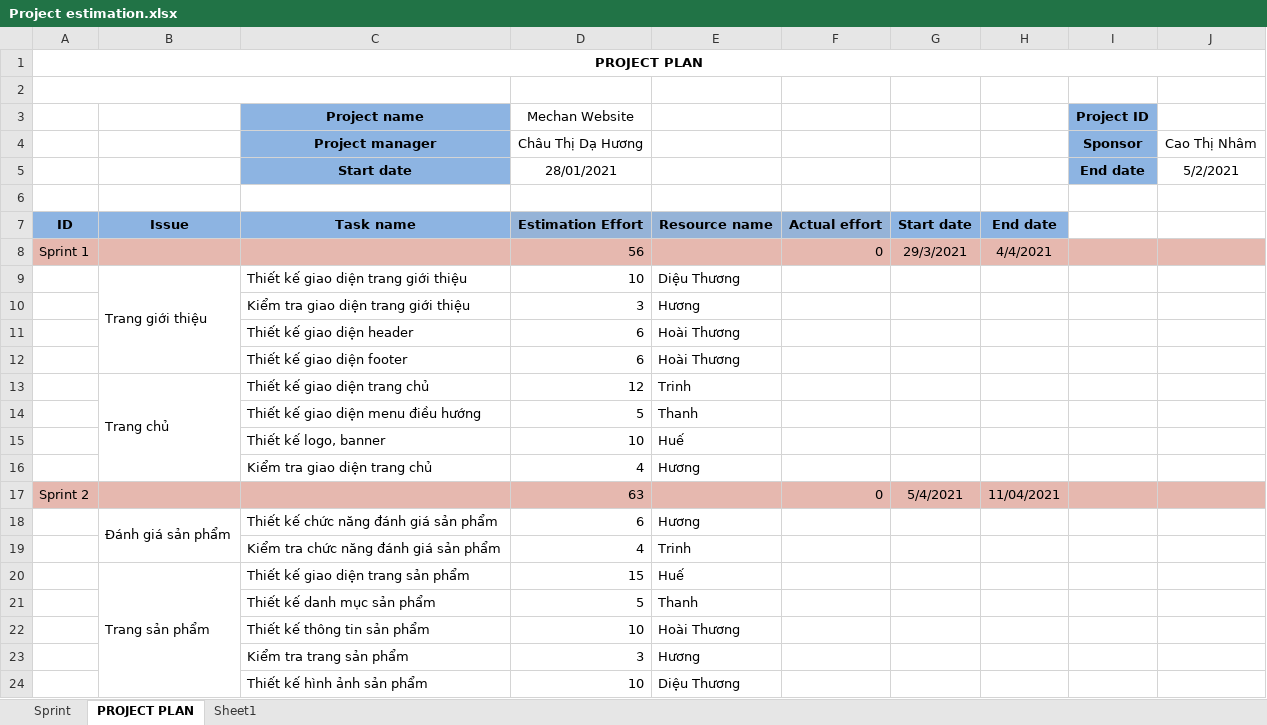
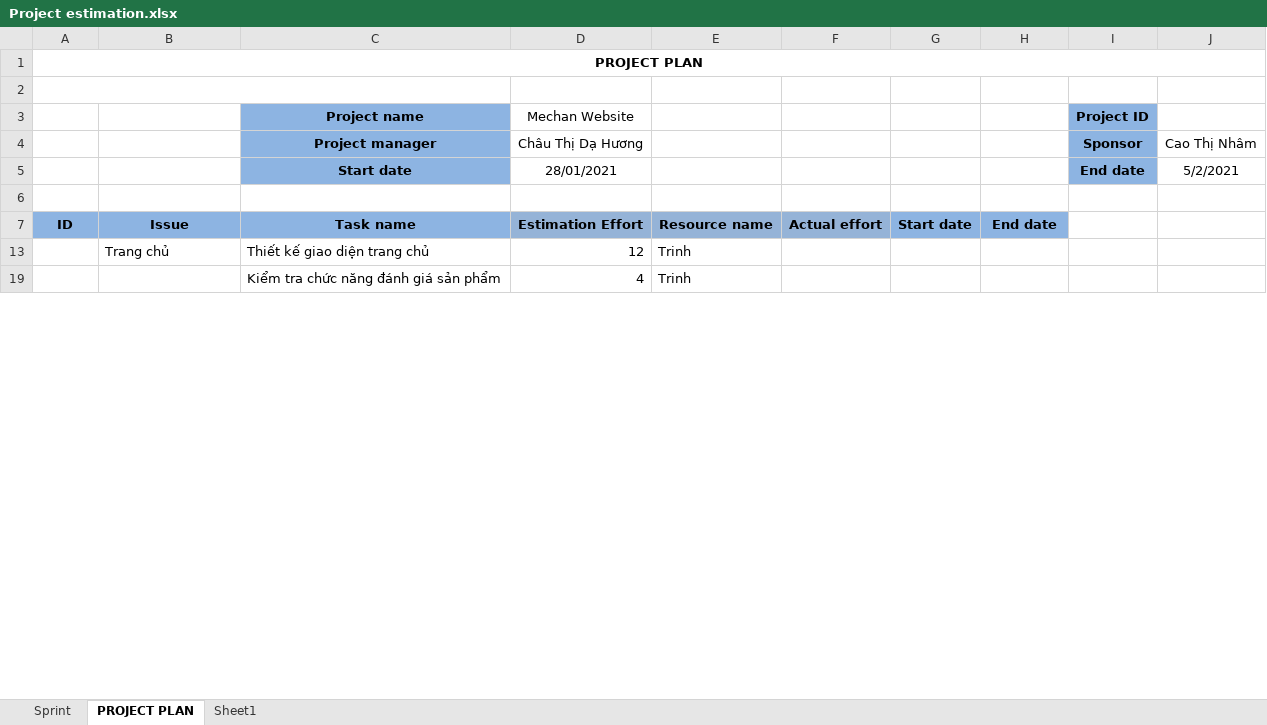
Before and after one commit to huongctd/44K223.02, an Excel workbook: Project estimation.xlsx, sheet PROJECT PLAN, drawn as a sheet; only a part is shown; values as stored, in another font and other column widths than the file's, no borders; removed rows and columns are numbered as before the commit, all else as after; the diff covers the shown part only; the diff names each change by its address in the sheet, - before the commit and + after, or states it on an @@ line.

Commit message:
effort done

```diff
--- a/Project estimation.xlsx (sheet PROJECT PLAN)
+++ b/Project estimation.xlsx (sheet PROJECT PLAN)
@@ row 8 hidden: Sprint 1 |  |  | 56 |  | 0 | 29/3/2021 | 4/4/2021 @@
@@ row 9 hidden:  | Trang giới thiệu | Thiết kế giao diện trang giới thiệu | 10 | Diệu Thương @@
@@ row 10 hidden:  |  | Kiểm tra giao diện trang giới thiệu | 3 | Hương @@
@@ row 11 hidden:  |  | Thiết kế giao diện header | 6 | Hoài Thương @@
@@ row 12 hidden:  |  | Thiết kế giao diện footer | 6 | Hoài Thương @@
-B13:B16 merged
@@ row 14 hidden:  |  | Thiết kế giao diện menu điều hướng | 5 | Thanh @@
@@ row 15 hidden:  |  | Thiết kế logo, banner | 10 | Huế @@
@@ row 16 hidden:  |  | Kiểm tra giao diện trang chủ | 4 | Hương @@
@@ row 17 hidden: Sprint 2 |  |  | 63 |  | 0 | 5/4/2021 | 11/04/2021 @@
@@ row 18 hidden:  | Đánh giá sản phẩm | Thiết kế chức năng đánh giá sản phẩm | 6 | Hương @@
@@ row 20 hidden:  | Trang sản phẩm | Thiết kế giao diện trang sản phẩm | 15 | Huế @@
@@ row 21 hidden:  |  | Thiết kế danh mục sản phẩm | 5 | Thanh @@
@@ row 22 hidden:  |  | Thiết kế thông tin sản phẩm | 10 | Hoài Thương @@
@@ row 23 hidden:  |  | Kiểm tra trang sản phẩm | 3 | Hương @@
@@ row 24 hidden:  |  | Thiết kế hình ảnh sản phẩm | 10 | Diệu Thương @@
```
Also changed, not shown: 1 added row, 9 removed rows, 20 hidden or unhidden rows, 8 edited cells and merged cells elsewhere in this sheet, hidden cells.
